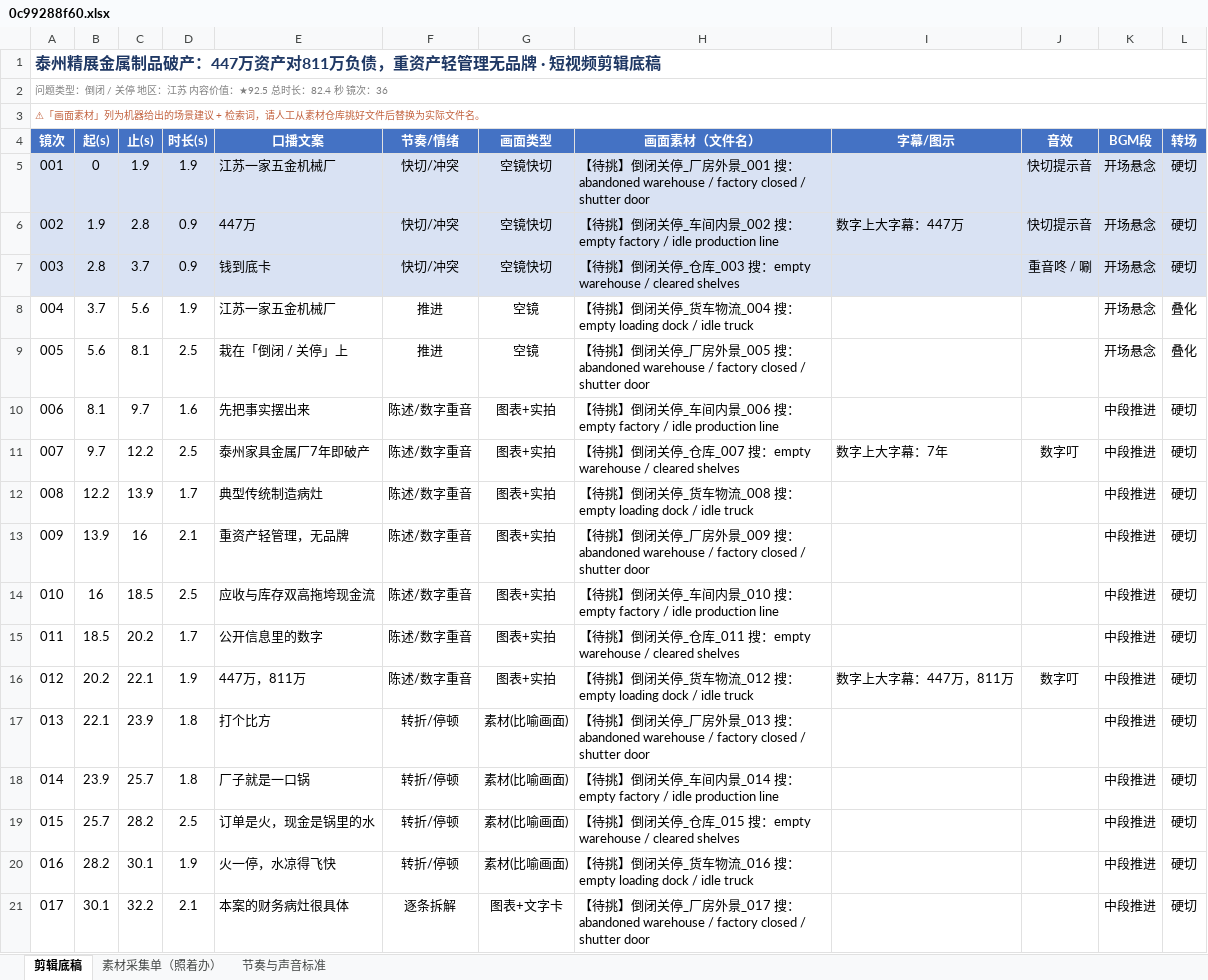
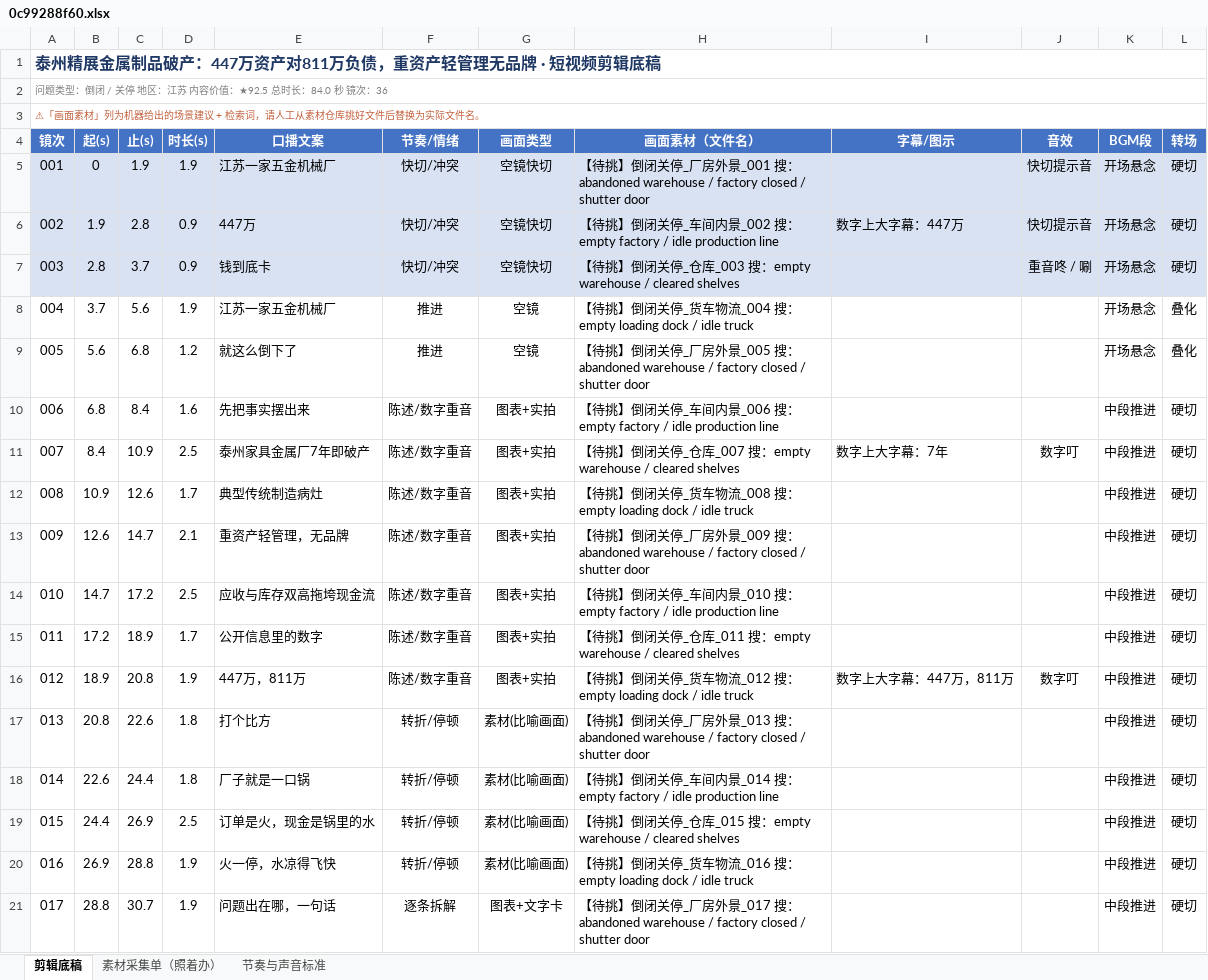
Before and after one commit to tedvong894/yrd-mfg-intel, an Excel workbook: workshop/0c99288f60.xlsx, sheet 剪辑底稿, drawn as a sheet; only a part is shown; values as stored, in another font and other column widths than the file's, no borders; the diff covers the shown part only; the diff names each change by its address in the sheet, - before the commit and + after, or states it on an @@ line.

Commit message:
短视频工坊：0c99288f60.xlsx（重写文案去模板化+财务深度）

```diff
--- a/workshop/0c99288f60.xlsx (sheet 剪辑底稿)
+++ b/workshop/0c99288f60.xlsx (sheet 剪辑底稿)
-A2 (镜次): …总时长：82.4 秒 镜次…
+A2 (镜次): …总时长：84.0 秒 镜次…
-C9 (止(s)): 8.1
+C9 (止(s)): 6.8
-D9 (时长(s)): 2.5
+D9 (时长(s)): 1.2
-E9 (口播文案): 栽在「倒闭 / 关停」上
+E9 (口播文案): 就这么倒下了
-B10 (起(s)): 8.1
+B10 (起(s)): 6.8
-C10 (止(s)): 9.7
+C10 (止(s)): 8.4
-B11 (起(s)): 9.7
+B11 (起(s)): 8.4
-C11 (止(s)): 12.2
+C11 (止(s)): 10.9
-B12 (起(s)): 12.2
+B12 (起(s)): 10.9
-C12 (止(s)): 13.9
+C12 (止(s)): 12.6
-B13 (起(s)): 13.9
+B13 (起(s)): 12.6
-C13 (止(s)): 16
+C13 (止(s)): 14.7
-B14 (起(s)): 16
+B14 (起(s)): 14.7
-C14 (止(s)): 18.5
+C14 (止(s)): 17.2
-B15 (起(s)): 18.5
+B15 (起(s)): 17.2
-C15 (止(s)): 20.2
+C15 (止(s)): 18.9
-B16 (起(s)): 20.2
+B16 (起(s)): 18.9
-C16 (止(s)): 22.1
+C16 (止(s)): 20.8
-B17 (起(s)): 22.1
+B17 (起(s)): 20.8
-C17 (止(s)): 23.9
+C17 (止(s)): 22.6
-B18 (起(s)): 23.9
+B18 (起(s)): 22.6
-C18 (止(s)): 25.7
+C18 (止(s)): 24.4
-B19 (起(s)): 25.7
+B19 (起(s)): 24.4
-C19 (止(s)): 28.2
+C19 (止(s)): 26.9
-B20 (起(s)): 28.2
+B20 (起(s)): 26.9
-C20 (止(s)): 30.1
+C20 (止(s)): 28.8
-B21 (起(s)): 30.1
+B21 (起(s)): 28.8
-C21 (止(s)): 32.2
+C21 (止(s)): 30.7
-D21 (时长(s)): 2.1
+D21 (时长(s)): 1.9
-E21 (口播文案): 本案的财务病灶很具体
+E21 (口播文案): 问题出在哪，一句话
```
Also changed, not shown: 63 edited cells elsewhere in this sheet, sheet 素材采集单（照着办）.
